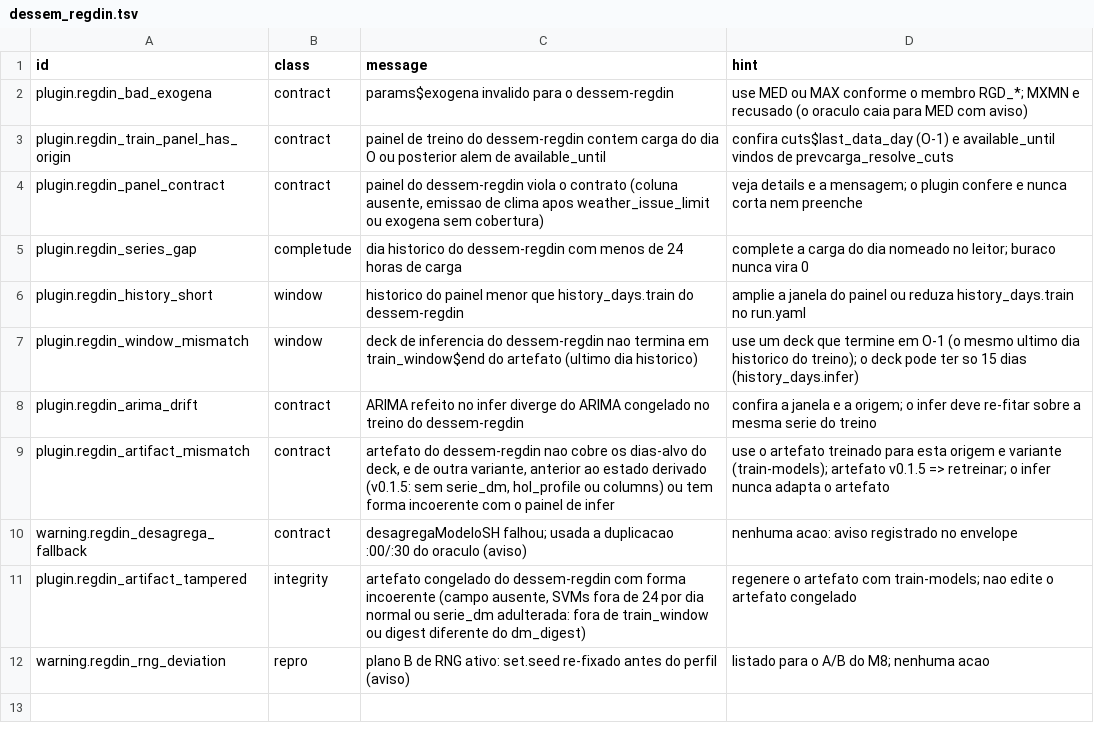
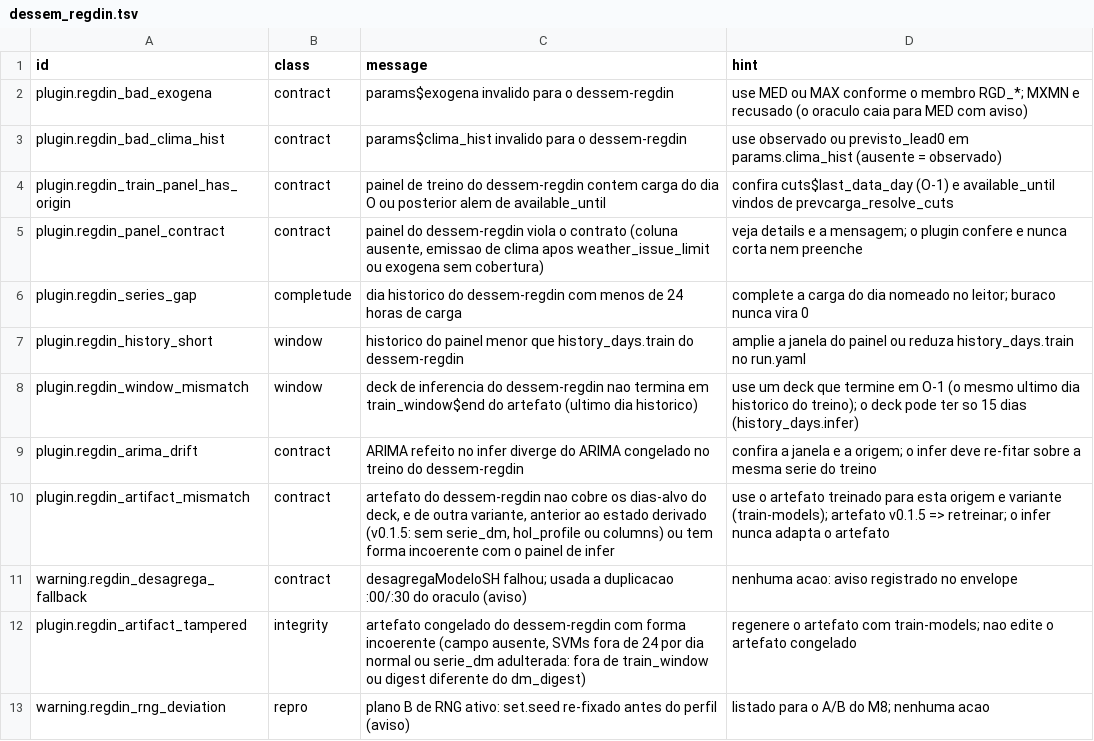
Before and after one commit to ONSBR/prevcarga, a TSV file: scripts/lib/errors/dessem_regdin.tsv, drawn as a sheet; the diff names each change by its address in the sheet, - before the commit and + after, or states it on an @@ line.

```diff
--- a/scripts/lib/errors/dessem_regdin.tsv
+++ b/scripts/lib/errors/dessem_regdin.tsv
+row 3: plugin.regdin_bad_clima_hist | contract | params$clima_hist invalido para o dessem-regdin | use observado ou previsto_lead0 em params.clima_hist (ausente = observado)
```
Also changed, not shown: scripts/lib/errors/dessem_linear.tsv, 27 other files.
